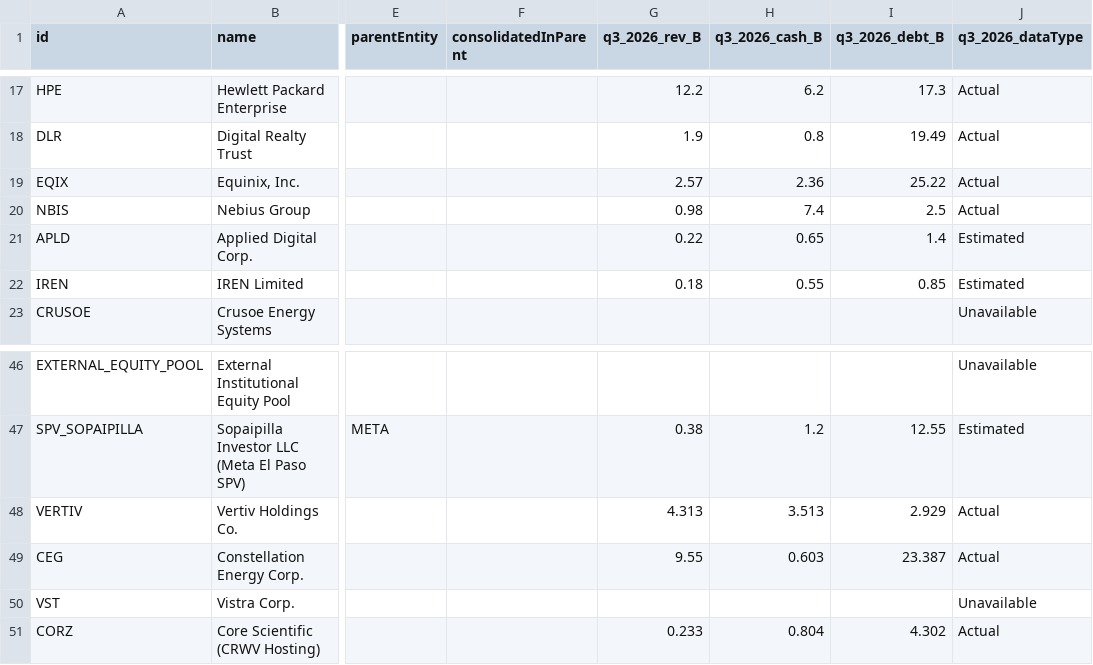
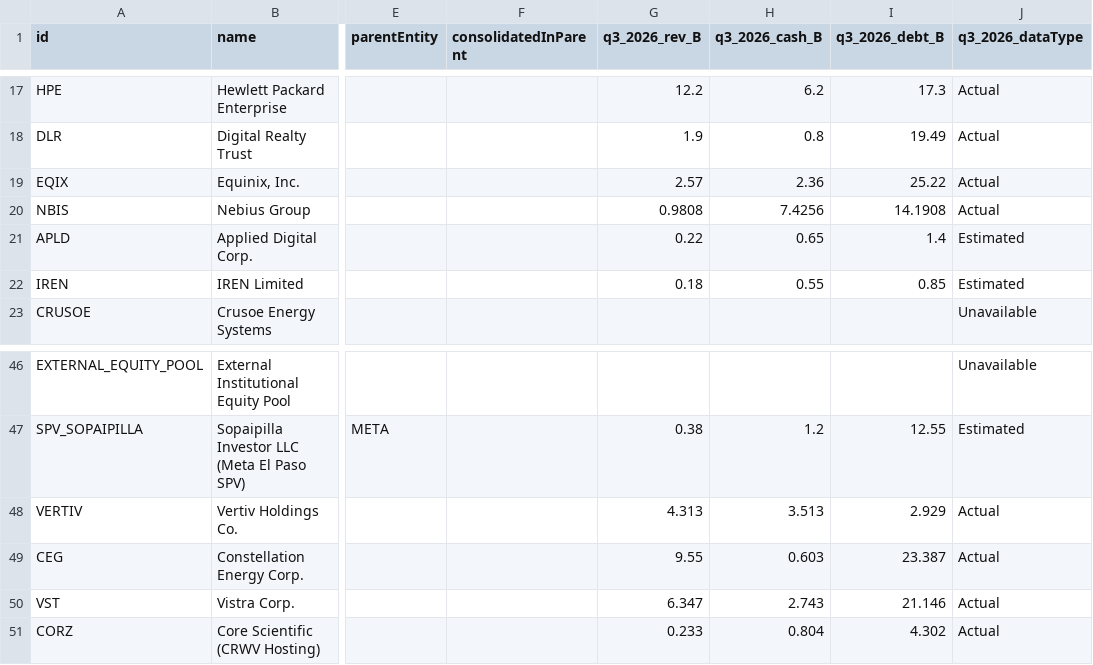
Before and after one commit to rOOOOOnn/ai-credit-network, a CSV file: data/entities.csv, drawn as a sheet; only a part is shown, gaps mark what is left out; the diff names each change by its address in the sheet, - before the commit and + after, or states it on an @@ line.

Commit message:
Synchronize audited data across all standalone pages

```diff
--- a/data/entities.csv
+++ b/data/entities.csv
-G20 (q3_2026_rev_B): 0.98
+G20 (q3_2026_rev_B): 0.9808
-H20 (q3_2026_cash_B): 7.4
+H20 (q3_2026_cash_B): 7.4256
-I20 (q3_2026_debt_B): 2.5
+I20 (q3_2026_debt_B): 14.1908
-G50 (q3_2026_rev_B): (empty)
+G50 (q3_2026_rev_B): 6.347
-H50 (q3_2026_cash_B): (empty)
+H50 (q3_2026_cash_B): 2.743
-I50 (q3_2026_debt_B): (empty)
+I50 (q3_2026_debt_B): 21.146
-J50 (q3_2026_dataType): Unavailable
+J50 (q3_2026_dataType): Actual
```
Also changed, not shown: 5 other files.
